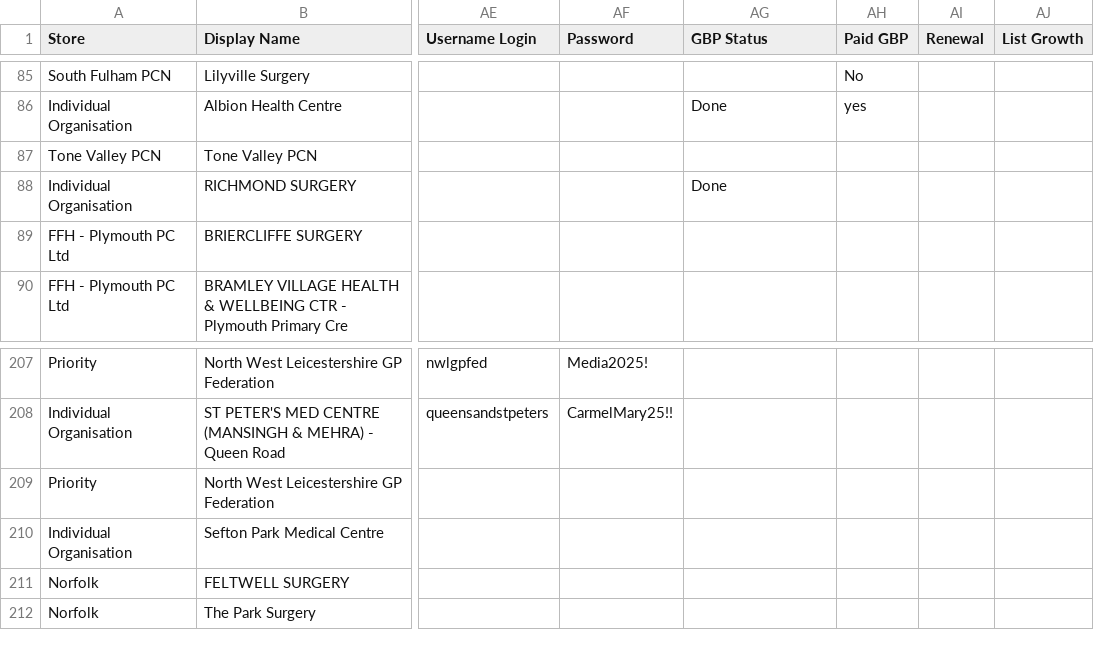
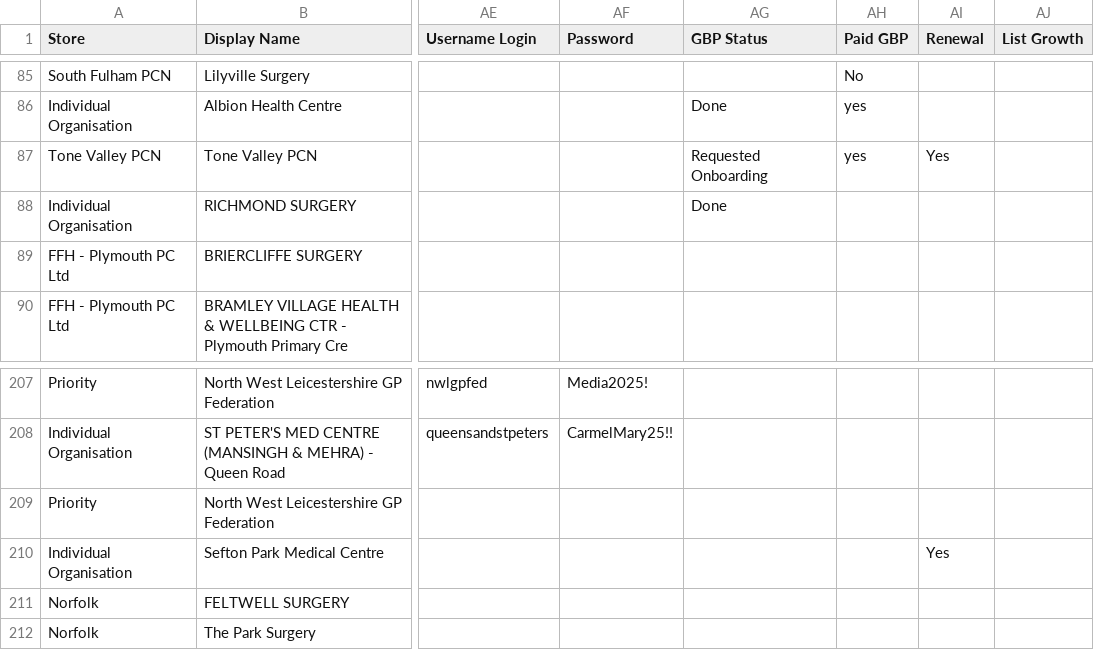
Before and after one commit to JCRedmoorHealth/vercel-mcp-python, a CSV file: Boards data/SMMSMasterList.csv, drawn as a sheet; only a part is shown, gaps mark what is left out; the diff names each change by its address in the sheet, - before the commit and + after, or states it on an @@ line.

```diff
--- a/Boards data/SMMSMasterList.csv
+++ b/Boards data/SMMSMasterList.csv
-AG87 (GBP Status): (empty)
+AG87 (GBP Status): Requested Onboarding
-AH87 (Paid GBP): (empty)
+AH87 (Paid GBP): yes
-AI87 (Renewal): (empty)
+AI87 (Renewal): Yes
-AI210 (Renewal): (empty)
+AI210 (Renewal): Yes
```
Also changed, not shown: Boards data/OpportunitiesBoard.csv, 1 other file.
